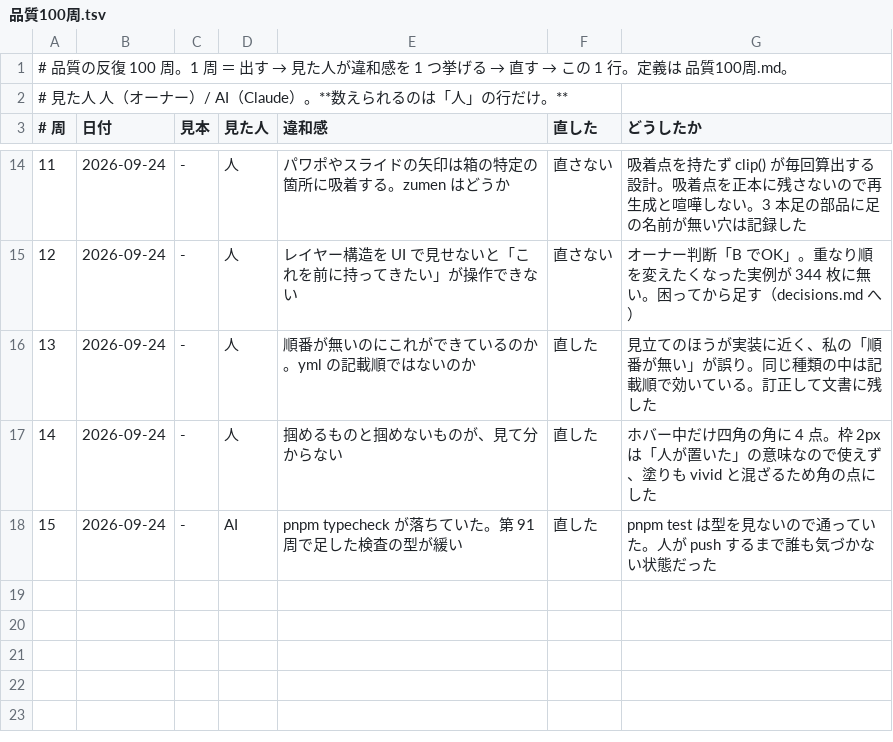
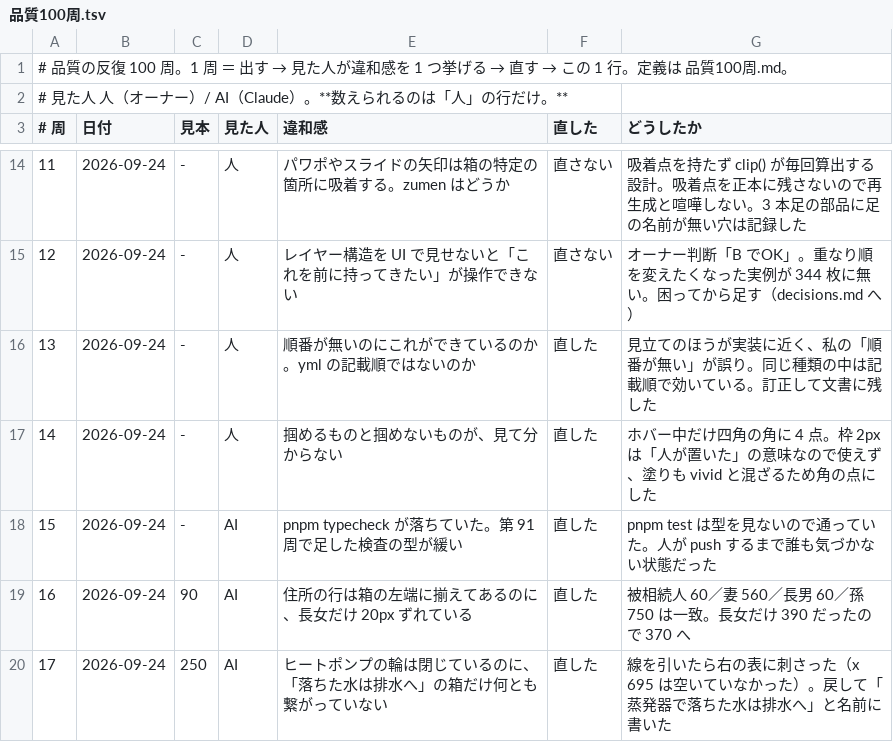
Before and after one commit to meta-taro/zumen, a TSV file: qa/品質100周.tsv, drawn as a sheet; only a part is shown, gaps mark what is left out.

```diff
--- a/qa/品質100周.tsv
+++ b/qa/品質100周.tsv
@@ -18 +18,3 @@
 15	2026-09-24	-	AI	pnpm typecheck が落ちていた。第 91 周で足した検査の型が緩い	直した	pnpm test は型を見ないので通っていた。人が push するまで誰も気づかない状態だった
+16	2026-09-24	90	AI	住所の行は箱の左端に揃えてあるのに、長女だけ 20px ずれている	直した	被相続人 60／妻 560／長男 60／孫 750 は一致。長女だけ 390 だったので 370 へ
+17	2026-09-24	250	AI	ヒートポンプの輪は閉じているのに、「落ちた水は排水へ」の箱だけ何とも繋がっていない	直した	線を引いたら右の表に刺さった（x 695 は空いていなかった）。戻して「蒸発器で落ちた水は排水へ」と名前に書いた
```
Also changed, not shown: .claude/laps.tsv, 7 other files.
